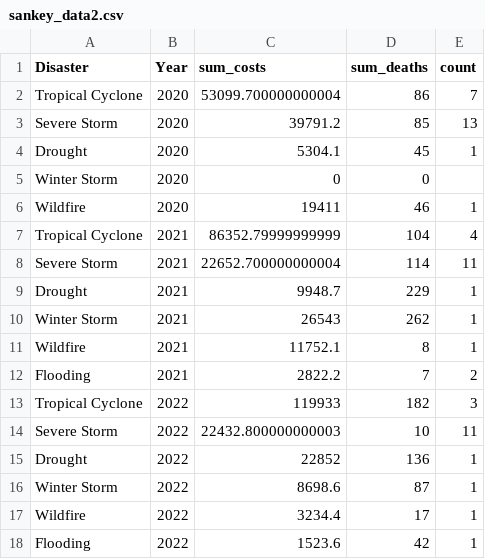
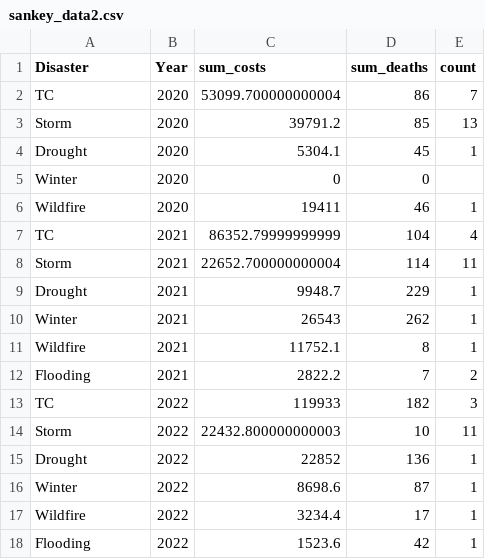
Before and after one commit to sandravizz/Natural-disasters, a CSV file: data/sankey_data2.csv, drawn as a sheet.

```diff
--- a/data/sankey_data2.csv
+++ b/data/sankey_data2.csv
@@ -1,17 +1,17 @@
 Disaster,Year,sum_costs,sum_deaths,count
-Tropical Cyclone,2020,53099.700000000004,86,7
-Severe Storm,2020,39791.2,85,13
+TC,2020,53099.700000000004,86,7
+Storm,2020,39791.2,85,13
 Drought,2020,5304.1,45,1
-Winter Storm,2020,0,0
+Winter,2020,0,0
 Wildfire,2020,19411,46,1
-Tropical Cyclone,2021,86352.79999999999,104,4
-Severe Storm,2021,22652.700000000004,114,11
+TC,2021,86352.79999999999,104,4
+Storm,2021,22652.700000000004,114,11
 Drought,2021,9948.7,229,1
-Winter Storm,2021,26543,262,1
+Winter,2021,26543,262,1
 Wildfire,2021,11752.1,8,1
 Flooding,2021,2822.2,7,2
-Tropical Cyclone,2022,119933,182,3
-Severe Storm,2022,22432.800000000003,10,11
+TC,2022,119933,182,3
+Storm,2022,22432.800000000003,10,11
 Drought,2022,22852,136,1
-Winter Storm,2022,8698.6,87,1
+Winter,2022,8698.6,87,1
 Wildfire,2022,3234.4,17,1
```
Also changed, not shown: data/sankey_data.csv, 6 other files.
